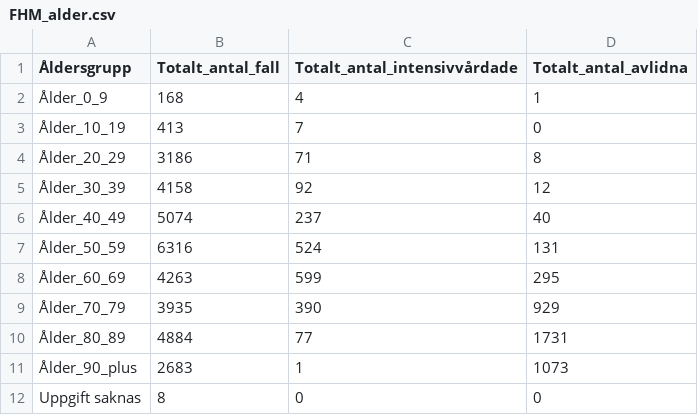
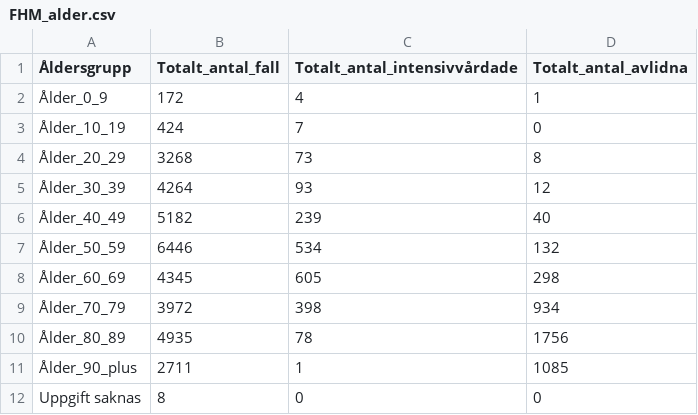
Before and after one commit to surapelle/covid_data, a CSV file: FHM_alder.csv, drawn as a sheet.

```diff
--- a/FHM_alder.csv
+++ b/FHM_alder.csv
@@ -1,12 +1,12 @@
 Åldersgrupp,Totalt_antal_fall,Totalt_antal_intensivvårdade,Totalt_antal_avlidna
-Ålder_0_9,168,4,1
-Ålder_10_19,413,7,0
-Ålder_20_29,3186,71,8
-Ålder_30_39,4158,92,12
-Ålder_40_49,5074,237,40
-Ålder_50_59,6316,524,131
-Ålder_60_69,4263,599,295
-Ålder_70_79,3935,390,929
-Ålder_80_89,4884,77,1731
-Ålder_90_plus,2683,1,1073
+Ålder_0_9,172,4,1
+Ålder_10_19,424,7,0
+Ålder_20_29,3268,73,8
+Ålder_30_39,4264,93,12
+Ålder_40_49,5182,239,40
+Ålder_50_59,6446,534,132
+Ålder_60_69,4345,605,298
+Ålder_70_79,3972,398,934
+Ålder_80_89,4935,78,1756
+Ålder_90_plus,2711,1,1085
 Uppgift saknas,8,0,0
```
Also changed, not shown: FHM_iva_doda_tid.csv, regionV_day_by_day.csv, 3 other files.
